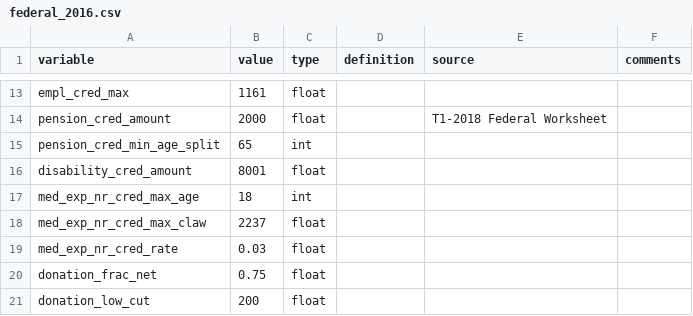
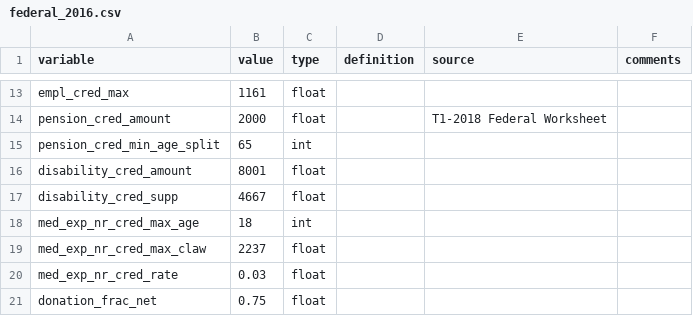
Before and after one commit to CREEi-models/srd, a CSV file: srd/federal/params/federal_2016.csv, drawn as a sheet; only a part is shown, gaps mark what is left out; the shorter side is filled out with more unchanged rows; the diff names each change by its address in the sheet, - before the commit and + after, or states it on an @@ line.

```diff
--- a/srd/federal/params/federal_2016.csv
+++ b/srd/federal/params/federal_2016.csv
+row 17: disability_cred_supp | 4667 | float
```
Also changed, not shown: srd/federal/params/federal_2017.csv, srd/federal/params/federal_2018.csv, 7 other files.
